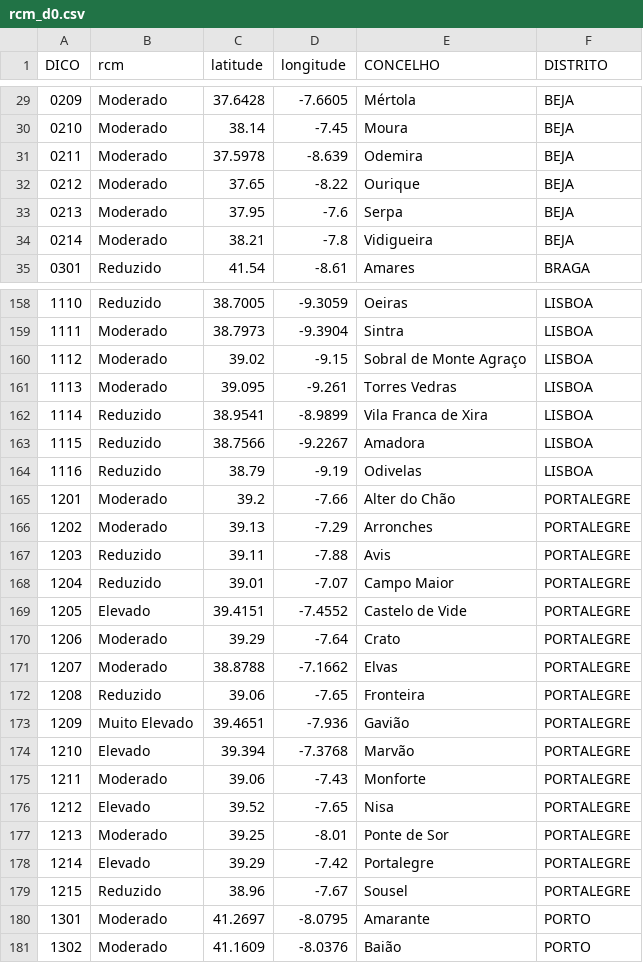
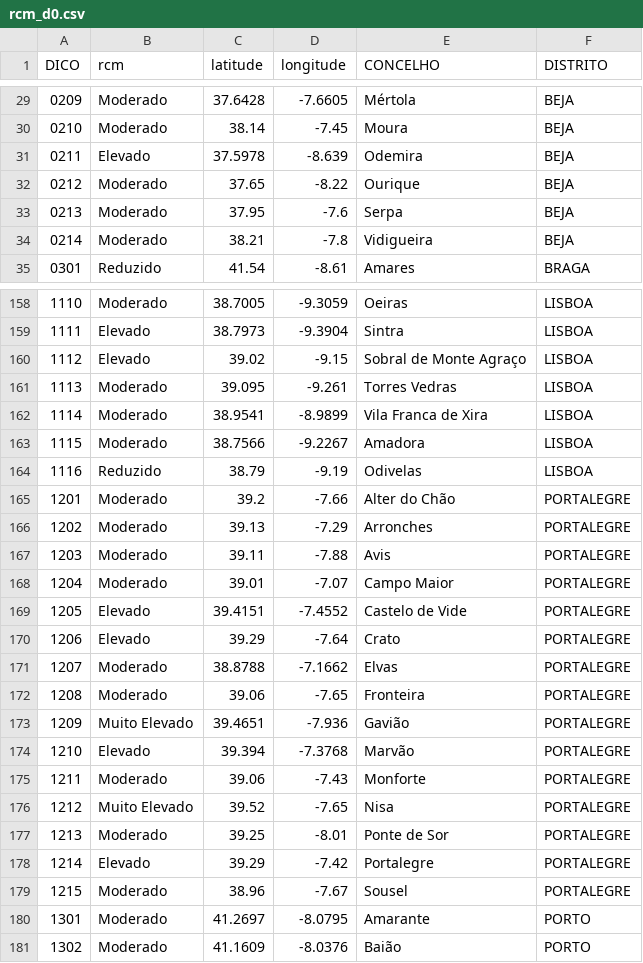
Before and after one commit to CatiaBarros/rcm-scheduler, a CSV file: rcm_d0.csv, drawn as a sheet; only a part is shown, gaps mark what is left out; the diff covers the shown part only.

```diff
--- a/rcm_d0.csv
+++ b/rcm_d0.csv
@@ -30,3 +30,3 @@ DICO,rcm,latitude,longitude,CONCELHO,DISTRITO
 0210,Moderado,38.14,-7.45,Moura,BEJA
-0211,Moderado,37.5978,-8.639,Odemira,BEJA
+0211,Elevado,37.5978,-8.639,Odemira,BEJA
 0212,Moderado,37.65,-8.22,Ourique,BEJA
@@ -158,7 +158,7 @@ DICO,rcm,latitude,longitude,CONCELHO,DISTRITO
-1110,Reduzido,38.7005,-9.3059,Oeiras,LISBOA
-1111,Moderado,38.7973,-9.3904,Sintra,LISBOA
-1112,Moderado,39.02,-9.15,Sobral de Monte Agraço,LISBOA
+1110,Moderado,38.7005,-9.3059,Oeiras,LISBOA
+1111,Elevado,38.7973,-9.3904,Sintra,LISBOA
+1112,Elevado,39.02,-9.15,Sobral de Monte Agraço,LISBOA
 1113,Moderado,39.095,-9.261,Torres Vedras,LISBOA
-1114,Reduzido,38.9541,-8.9899,Vila Franca de Xira,LISBOA
-1115,Reduzido,38.7566,-9.2267,Amadora,LISBOA
+1114,Moderado,38.9541,-8.9899,Vila Franca de Xira,LISBOA
+1115,Moderado,38.7566,-9.2267,Amadora,LISBOA
 1116,Reduzido,38.79,-9.19,Odivelas,LISBOA
@@ -166,8 +166,8 @@ DICO,rcm,latitude,longitude,CONCELHO,DISTRITO
 1202,Moderado,39.13,-7.29,Arronches,PORTALEGRE
-1203,Reduzido,39.11,-7.88,Avis,PORTALEGRE
-1204,Reduzido,39.01,-7.07,Campo Maior,PORTALEGRE
+1203,Moderado,39.11,-7.88,Avis,PORTALEGRE
+1204,Moderado,39.01,-7.07,Campo Maior,PORTALEGRE
 1205,Elevado,39.4151,-7.4552,Castelo de Vide,PORTALEGRE
-1206,Moderado,39.29,-7.64,Crato,PORTALEGRE
+1206,Elevado,39.29,-7.64,Crato,PORTALEGRE
 1207,Moderado,38.8788,-7.1662,Elvas,PORTALEGRE
-1208,Reduzido,39.06,-7.65,Fronteira,PORTALEGRE
+1208,Moderado,39.06,-7.65,Fronteira,PORTALEGRE
 1209,Muito Elevado,39.4651,-7.936,Gavião,PORTALEGRE
@@ -175,6 +175,6 @@ DICO,rcm,latitude,longitude,CONCELHO,DISTRITO
 1211,Moderado,39.06,-7.43,Monforte,PORTALEGRE
-1212,Elevado,39.52,-7.65,Nisa,PORTALEGRE
+1212,Muito Elevado,39.52,-7.65,Nisa,PORTALEGRE
 1213,Moderado,39.25,-8.01,Ponte de Sor,PORTALEGRE
 1214,Elevado,39.29,-7.42,Portalegre,PORTALEGRE
-1215,Reduzido,38.96,-7.67,Sousel,PORTALEGRE
+1215,Moderado,38.96,-7.67,Sousel,PORTALEGRE
 1301,Moderado,41.2697,-8.0795,Amarante,PORTO
```
Also changed, not shown: 57 edited cells elsewhere in this file, 1 other file.
